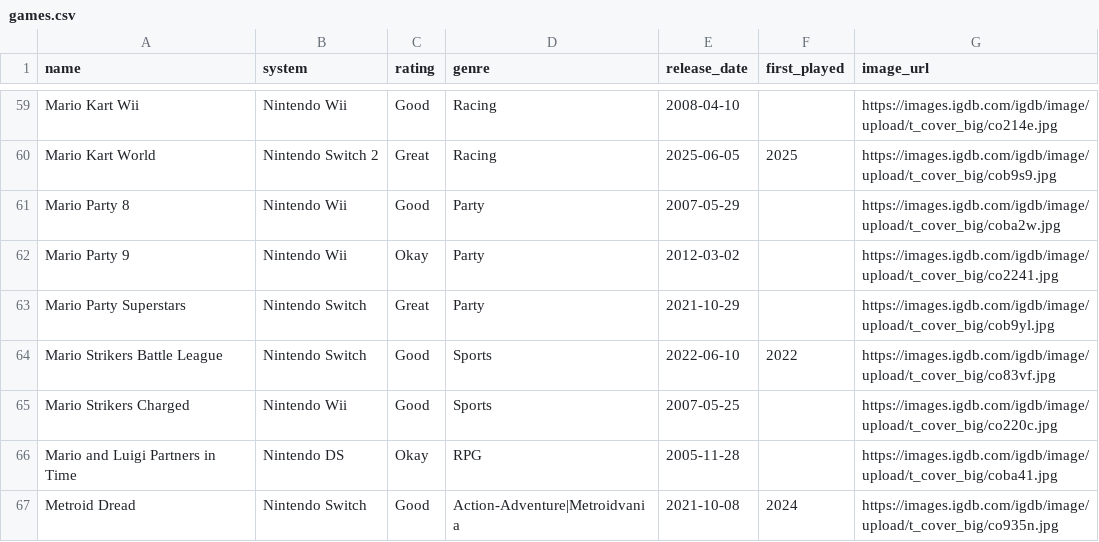
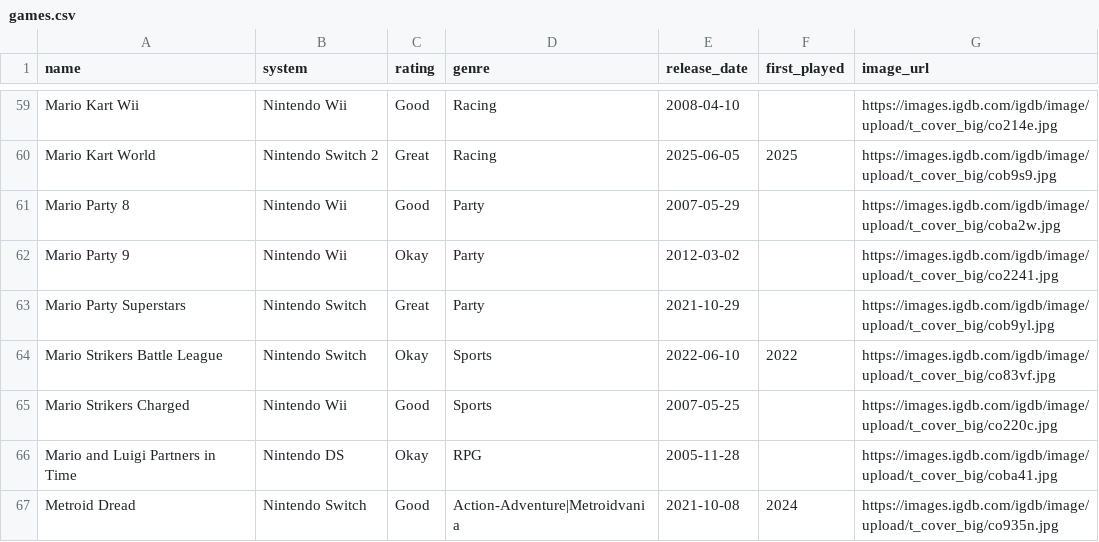
Before and after one commit to robertgrassian/personal_website, a CSV file: games.csv, drawn as a sheet; only a part is shown, gaps mark what is left out.

```diff
--- a/games.csv
+++ b/games.csv
@@ -63,3 +63,3 @@ Mario Party 9,Nintendo Wii,Okay,Party,2012-03-02,,https://images.igdb.com/igdb/i
 Mario Party Superstars,Nintendo Switch,Great,Party,2021-10-29,,https://images.igdb.com/igdb/image/upload/t_cover_big/cob9yl.jpg
-Mario Strikers Battle League,Nintendo Switch,Good,Sports,2022-06-10,2022,https://images.igdb.com/igdb/image/upload/t_cover_big/co83vf.jpg
+Mario Strikers Battle League,Nintendo Switch,Okay,Sports,2022-06-10,2022,https://images.igdb.com/igdb/image/upload/t_cover_big/co83vf.jpg
 Mario Strikers Charged,Nintendo Wii,Good,Sports,2007-05-25,,https://images.igdb.com/igdb/image/upload/t_cover_big/co220c.jpg
```
Also changed, not shown: 6 other files.
